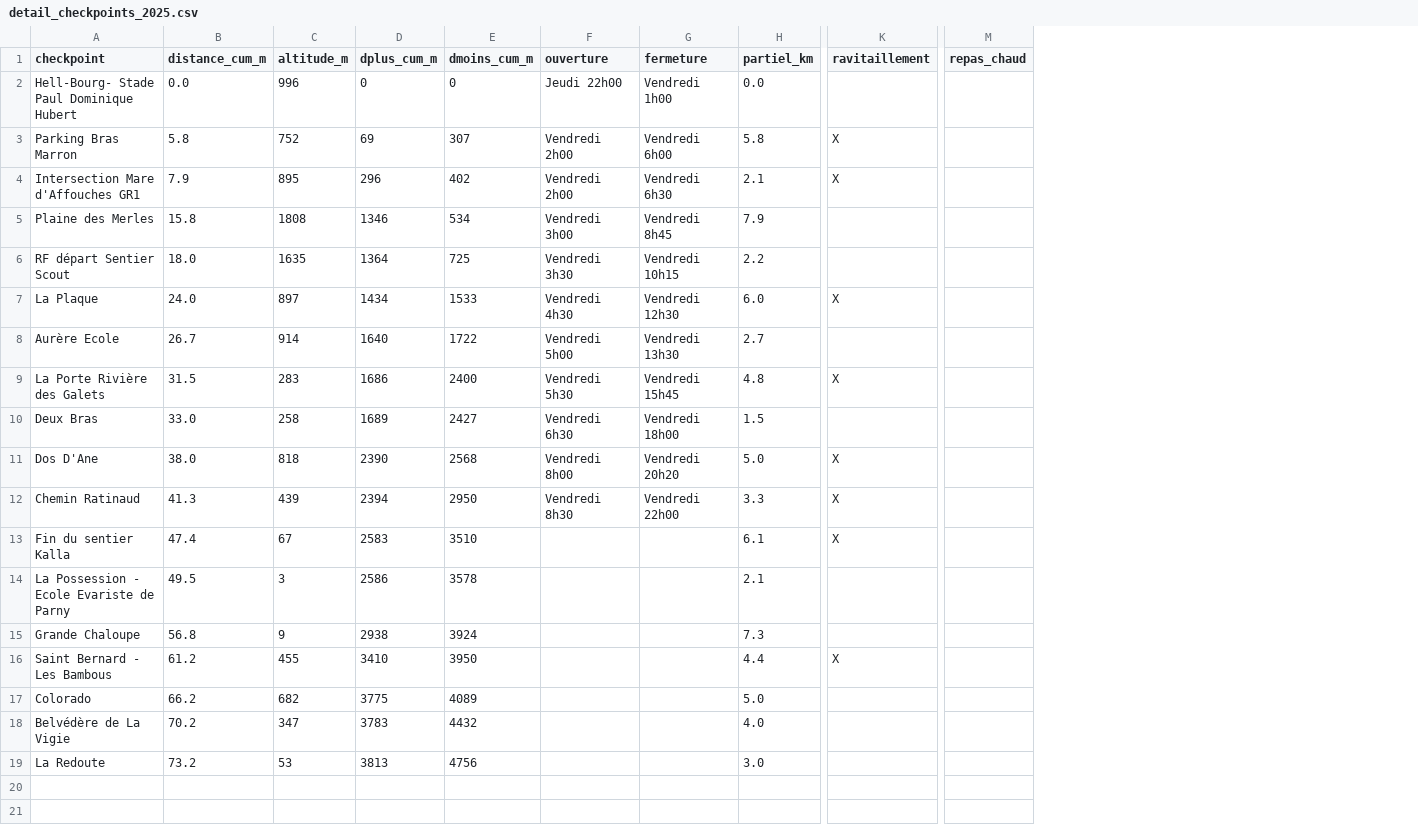
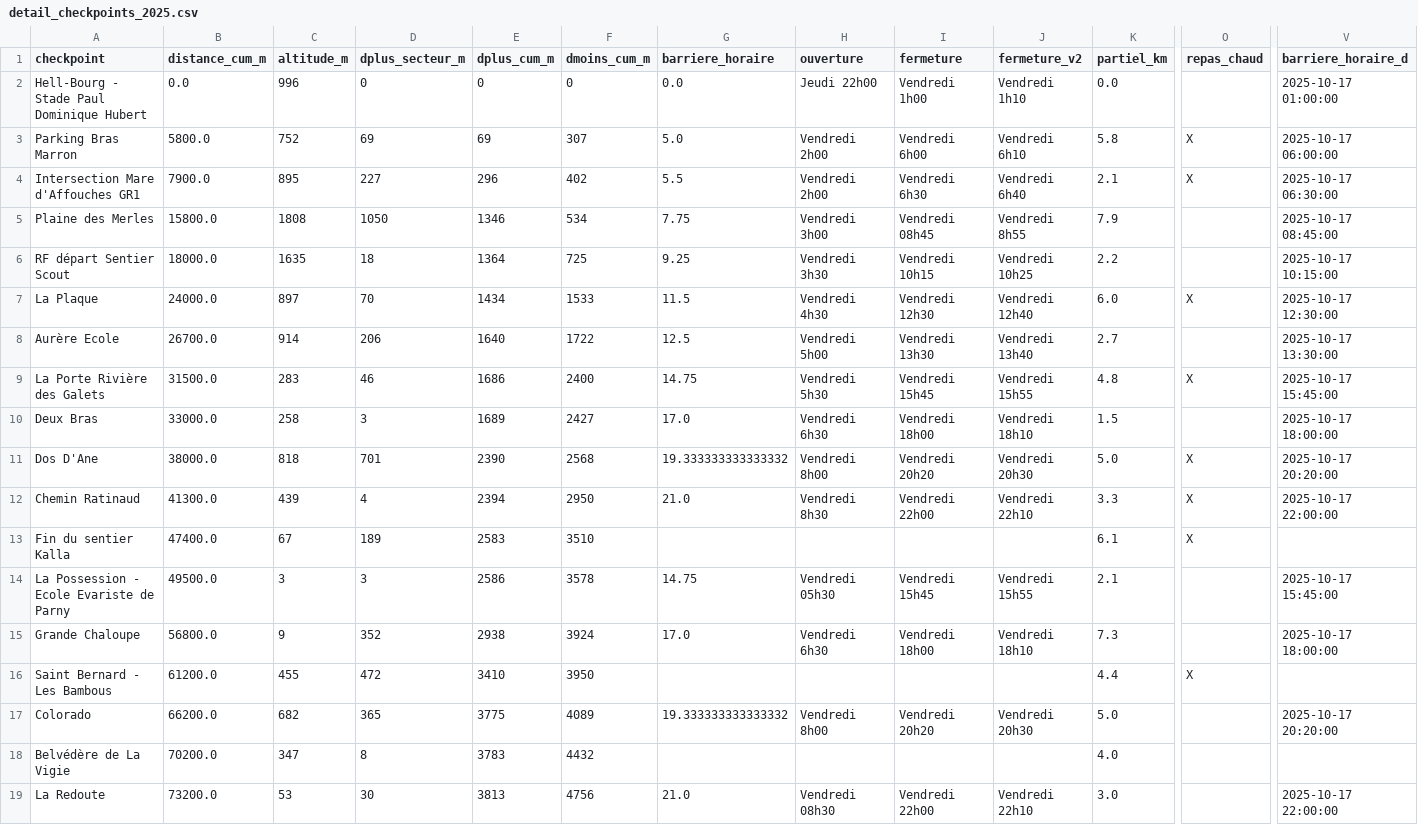
Before and after one commit to MagicTrailRun/TrailPacer2025, a CSV file: data/TrailPacer/grandraid-reunion-oxybol/MAS/checkpoints/detail_checkpoints_2025.csv, drawn as a sheet; only a part is shown, gaps mark what is left out; removed rows and columns are numbered as before the commit, all else as after; the diff names each change by its address in the sheet, - before the commit and + after, or states it on an @@ line.

```diff
--- a/data/TrailPacer/grandraid-reunion-oxybol/MAS/checkpoints/detail_checkpoints_2025.csv
+++ b/data/TrailPacer/grandraid-reunion-oxybol/MAS/checkpoints/detail_checkpoints_2025.csv
+column D (dplus_secteur_m), rows 2-19: 0 | 69 | 227 | 1050 | 18 | 70 | 206 | 46 | 3 | 701 | 4 | 189 | 3 | 352 | 472 | 365 | 8 | 30
+column G (barriere_horaire), rows 2-19: 0.0 | 5.0 | 5.5 | 7.75 | 9.25 | 11.5 | 12.5 | 14.75 | 17.0 | 19.333333333333332 | 21.0 |  | 14.75 | 17.0 |  | 19.333333333333332 |  | 21.0
+column J (fermeture_v2), rows 2-19: Vendredi 1h10 | Vendredi 6h10 | Vendredi 6h40 | Vendredi 8h55 | Vendredi 10h25 | Vendredi 12h40 | Vendredi 13h40 | Vendredi 15h55 | Vendredi 18h10 | Vendredi 20h30 | Vendredi 22h10 |  | Vendredi 15h55 | Vendredi 18h10 |  | Vendredi 20h30 |  | Vendredi 22h10
-column K (ravitaillement), rows 3-16: X | X |  |  | X |  | X |  | X | X | X |  |  | X
+column V (barriere_horaire_d), rows 2-19: 2025-10-17 01:00:00 | 2025-10-17 06:00:00 | 2025-10-17 06:30:00 | 2025-10-17 08:45:00 | 2025-10-17 10:15:00 | 2025-10-17 12:30:00 | 2025-10-17 13:30:00 | 2025-10-17 15:45:00 | 2025-10-17 18:00:00 | 2025-10-17 20:20:00 | 2025-10-17 22:00:00 |  | 2025-10-17 15:45:00 | 2025-10-17 18:00:00 |  | 2025-10-17 20:20:00 |  | 2025-10-17 22:00:00
-A2 (checkpoint): Hell-Bourg- Stade Paul Dominique Hubert
+A2 (checkpoint): Hell-Bourg - Stade Paul Dominique Hubert
-B3 (distance_cum_m): 5.8
+B3 (distance_cum_m): 5800.0
-O3:O4 (repas_chaud): (empty)
+O3:O4 (repas_chaud): X
-B4 (distance_cum_m): 7.9
+B4 (distance_cum_m): 7900.0
-B5 (distance_cum_m): 15.8
+B5 (distance_cum_m): 15800.0
-I5 (fermeture): Vendredi 8h45
+I5 (fermeture): Vendredi 08h45
-B6 (distance_cum_m): 18.0
+B6 (distance_cum_m): 18000.0
-B7 (distance_cum_m): 24.0
+B7 (distance_cum_m): 24000.0
-O7 (repas_chaud): (empty)
+O7 (repas_chaud): X
-B8 (distance_cum_m): 26.7
+B8 (distance_cum_m): 26700.0
-B9 (distance_cum_m): 31.5
+B9 (distance_cum_m): 31500.0
-O9 (repas_chaud): (empty)
+O9 (repas_chaud): X
-B10 (distance_cum_m): 33.0
+B10 (distance_cum_m): 33000.0
-B11 (distance_cum_m): 38.0
+B11 (distance_cum_m): 38000.0
-O11:O13 (repas_chaud): (empty)
+O11:O13 (repas_chaud): X
-B12 (distance_cum_m): 41.3
+B12 (distance_cum_m): 41300.0
-B13 (distance_cum_m): 47.4
+B13 (distance_cum_m): 47400.0
-B14 (distance_cum_m): 49.5
+B14 (distance_cum_m): 49500.0
-H14 (ouverture): (empty)
+H14 (ouverture): Vendredi 05h30
-I14 (fermeture): (empty)
+I14 (fermeture): Vendredi 15h45
-B15 (distance_cum_m): 56.8
+B15 (distance_cum_m): 56800.0
-H15 (ouverture): (empty)
+H15 (ouverture): Vendredi 6h30
-I15 (fermeture): (empty)
+I15 (fermeture): Vendredi 18h00
-B16 (distance_cum_m): 61.2
+B16 (distance_cum_m): 61200.0
-O16 (repas_chaud): (empty)
+O16 (repas_chaud): X
-B17 (distance_cum_m): 66.2
+B17 (distance_cum_m): 66200.0
-H17 (ouverture): (empty)
+H17 (ouverture): Vendredi 8h00
-I17 (fermeture): (empty)
+I17 (fermeture): Vendredi 20h20
-B18 (distance_cum_m): 70.2
+B18 (distance_cum_m): 70200.0
-B19 (distance_cum_m): 73.2
+B19 (distance_cum_m): 73200.0
-H19 (ouverture): (empty)
+H19 (ouverture): Vendredi 08h30
-I19 (fermeture): (empty)
+I19 (fermeture): Vendredi 22h00
```
Also changed, not shown: data/TrailPacer/grandraid-reunion-oxybol/GRR/checkpoints/detail_checkpoints_2024.csv, data/TrailPacer/grandraid-reunion-oxybol/GRR/checkpoints/detail_checkpoints_2025.csv, 13 other files.
